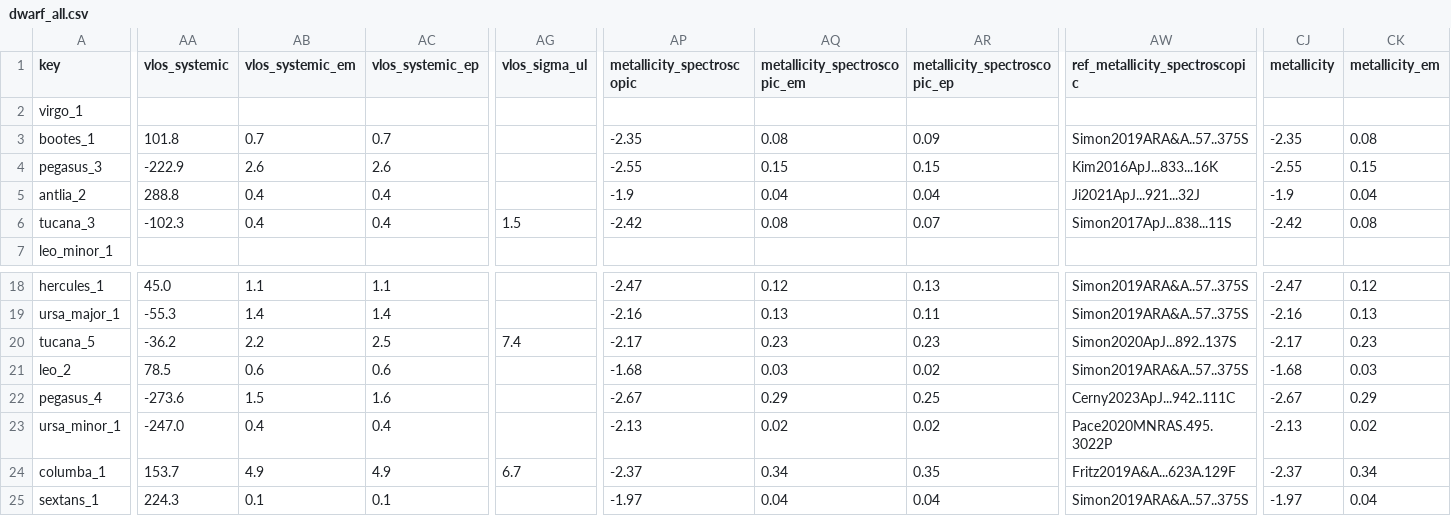
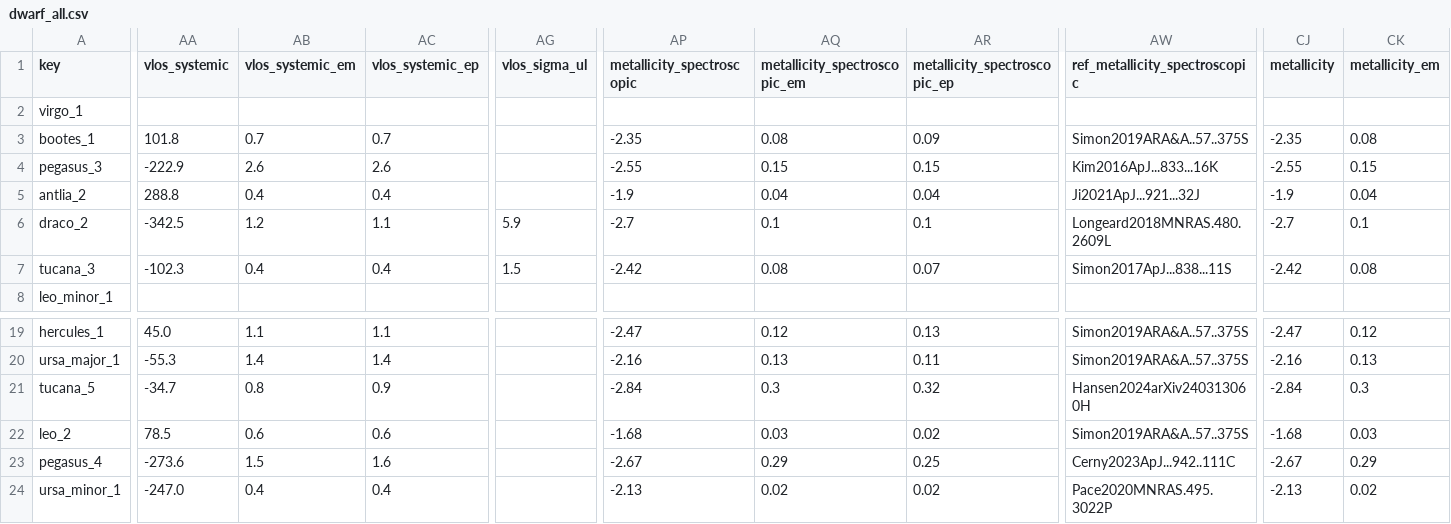
Before and after one commit to jackwarfield/local_volume_database, a CSV file: data/dwarf_all.csv, drawn as a sheet; only a part is shown, gaps mark what is left out; the shorter side is filled out with more unchanged rows; addresses are those after the commit; rows hold the shown columns only; the diff covers the shown part only; the diff names each change by its address in the sheet, - before the commit and + after, or states it on an @@ line.

```diff
--- a/data/dwarf_all.csv
+++ b/data/dwarf_all.csv
+row 6: draco_2 | -342.5 | 1.2 | 1.1 | 5.9 | -2.7 | 0.1 | 0.1 | Longeard2018MNRAS.480.2609L | -2.7 | 0.1
-AA21 (vlos_systemic): -36.2
+AA21 (vlos_systemic): -34.7
-AB21 (vlos_systemic_em): 2.2
+AB21 (vlos_systemic_em): 0.8
-AC21 (vlos_systemic_ep): 2.5
+AC21 (vlos_systemic_ep): 0.9
-AG21 (vlos_sigma_ul): 7.4
+AG21 (vlos_sigma_ul): (empty)
-AP21 (metallicity_spectroscopic): -2.17
+AP21 (metallicity_spectroscopic): -2.84
-AQ21 (metallicity_spectroscopic_em): 0.23
+AQ21 (metallicity_spectroscopic_em): 0.3
-AR21 (metallicity_spectroscopic_ep): 0.23
+AR21 (metallicity_spectroscopic_ep): 0.32
-AW21 (ref_metallicity_spectroscopic): Simon2020ApJ...892..137S
+AW21 (ref_metallicity_spectroscopic): Hansen2024arXiv240313060H
-CJ21 (metallicity): -2.17
+CJ21 (metallicity): -2.84
-CK21 (metallicity_em): 0.23
+CK21 (metallicity_em): 0.3
```
Also changed, not shown: 8 edited cells elsewhere in this file, data/dwarf_mw.csv, data/gc_ufsc.csv, 7 other files.
